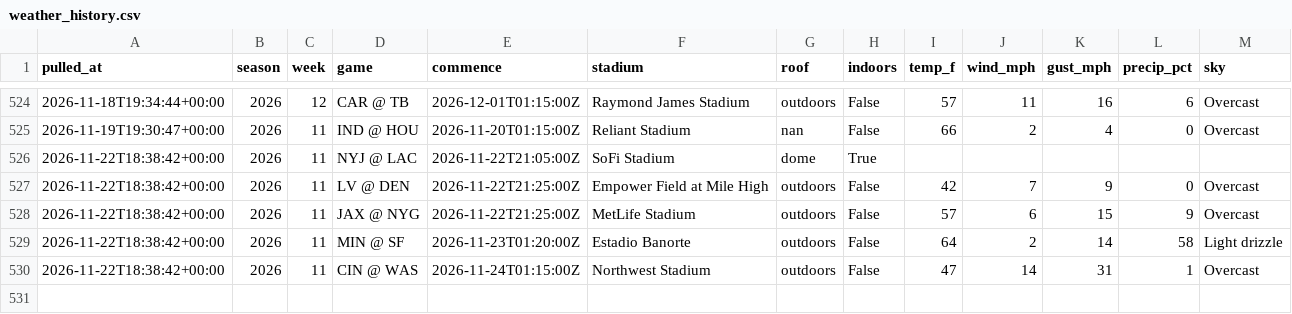
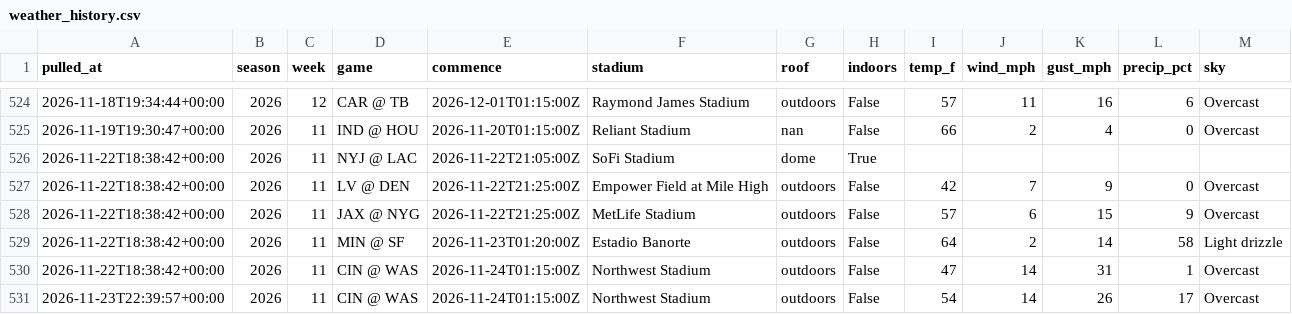
Before and after one commit to hadantes-lab/ff-model, a CSV file: tracking/weather_history.csv, drawn as a sheet; only a part is shown, gaps mark what is left out; the diff names each change by its address in the sheet, - before the commit and + after, or states it on an @@ line.

```diff
--- a/tracking/weather_history.csv
+++ b/tracking/weather_history.csv
+row 531: 2026-11-23T22:39:57+00:00 | 2026 | 11 | CIN @ WAS | 2026-11-24T01:15:00Z | Northwest Stadium | outdoors | False | 54 | 14 | 26 | 17 | Overcast
```
Also changed, not shown: tracking/parlay_log.csv, tracking/player_model_record.csv, 14 other files.
